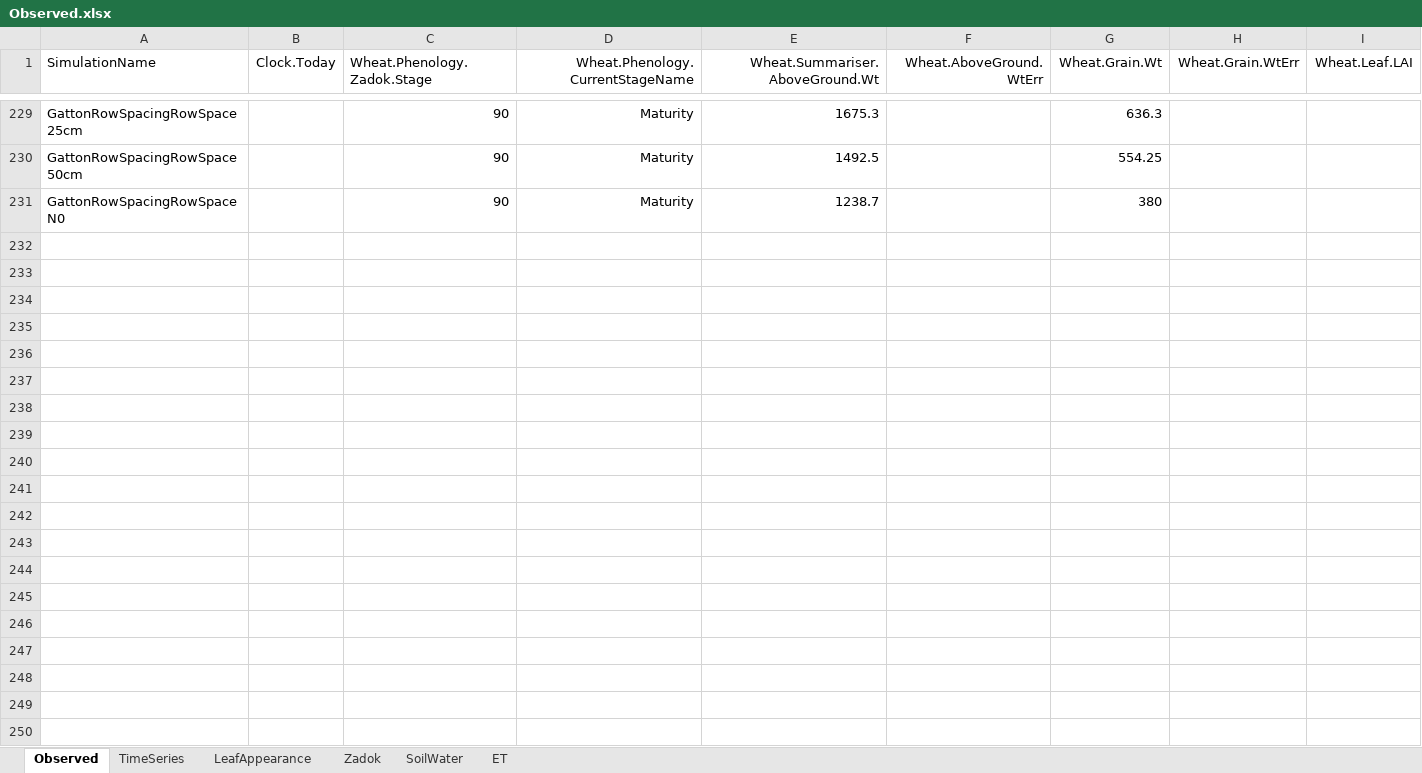
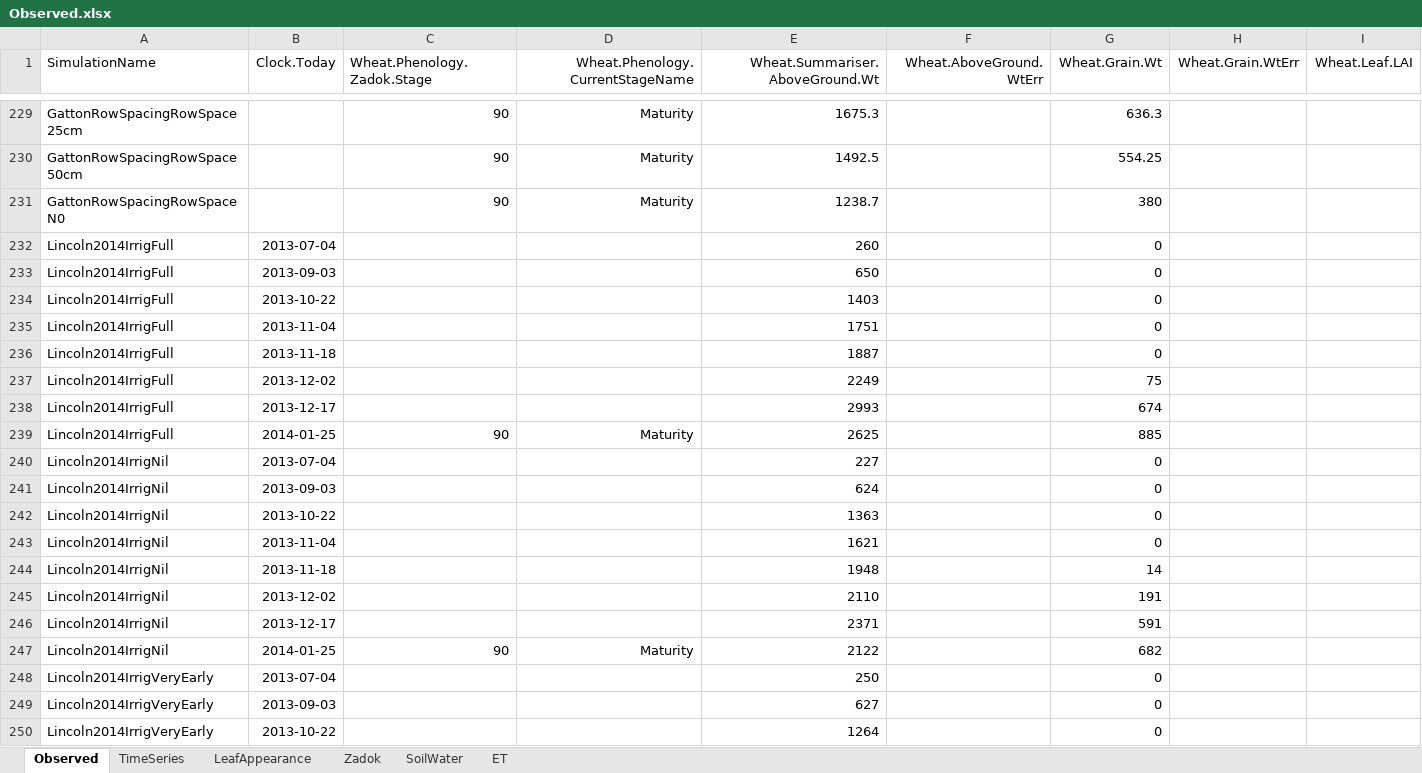
Before and after one commit to APSIMInitiative/ApsimX, an Excel workbook: Prototypes/Wheat/Observed.xlsx, sheet Observed, drawn as a sheet; only a part is shown, gaps mark what is left out; values as stored, in another font and other column widths than the file's, no borders; rows hold the shown columns only; the diff covers the shown part only; the diff names each change by its address in the sheet, - before the commit and + after, or states it on an @@ line.

```diff
--- a/Prototypes/Wheat/Observed.xlsx (sheet Observed)
+++ b/Prototypes/Wheat/Observed.xlsx (sheet Observed)
+row 232: Lincoln2014IrrigFull | 2013-07-04 |  |  | 260 |  | 0
+row 233: Lincoln2014IrrigFull | 2013-09-03 |  |  | 650 |  | 0
+row 234: Lincoln2014IrrigFull | 2013-10-22 |  |  | 1403 |  | 0
+row 235: Lincoln2014IrrigFull | 2013-11-04 |  |  | 1751 |  | 0
+row 236: Lincoln2014IrrigFull | 2013-11-18 |  |  | 1887 |  | 0
+row 237: Lincoln2014IrrigFull | 2013-12-02 |  |  | 2249 |  | 75
+row 238: Lincoln2014IrrigFull | 2013-12-17 |  |  | 2993 |  | 674
+row 239: Lincoln2014IrrigFull | 2014-01-25 | 90 | Maturity | 2625 |  | 885
+row 240: Lincoln2014IrrigNil | 2013-07-04 |  |  | 227 |  | 0
+row 241: Lincoln2014IrrigNil | 2013-09-03 |  |  | 624 |  | 0
+row 242: Lincoln2014IrrigNil | 2013-10-22 |  |  | 1363 |  | 0
+row 243: Lincoln2014IrrigNil | 2013-11-04 |  |  | 1621 |  | 0
+row 244: Lincoln2014IrrigNil | 2013-11-18 |  |  | 1948 |  | 14
+row 245: Lincoln2014IrrigNil | 2013-12-02 |  |  | 2110 |  | 191
+row 246: Lincoln2014IrrigNil | 2013-12-17 |  |  | 2371 |  | 591
+row 247: Lincoln2014IrrigNil | 2014-01-25 | 90 | Maturity | 2122 |  | 682
+row 248: Lincoln2014IrrigVeryEarly | 2013-07-04 |  |  | 250 |  | 0
+row 249: Lincoln2014IrrigVeryEarly | 2013-09-03 |  |  | 627 |  | 0
+row 250: Lincoln2014IrrigVeryEarly | 2013-10-22 |  |  | 1264 |  | 0
```
Also changed, not shown: 221 added rows elsewhere in this sheet, charts or pictures, 2 other files.
